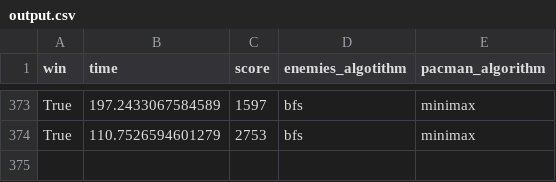
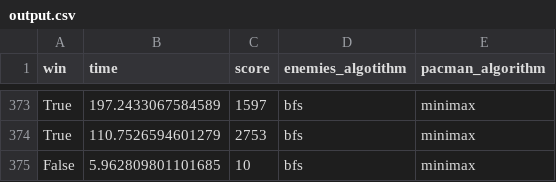
Before and after one commit to MedvedMichael/pacman, a CSV file: output.csv, drawn as a sheet; only a part is shown, gaps mark what is left out; the diff names each change by its address in the sheet, - before the commit and + after, or states it on an @@ line.

```diff
--- a/output.csv
+++ b/output.csv
+row 375: False | 5.962809801101685 | 10 | bfs | minimax
```
Also changed, not shown: 3 other files.
